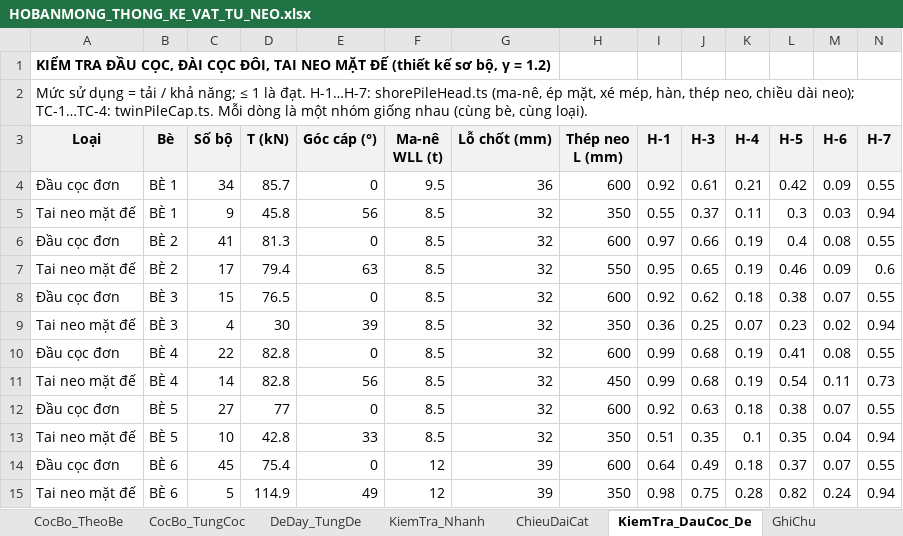
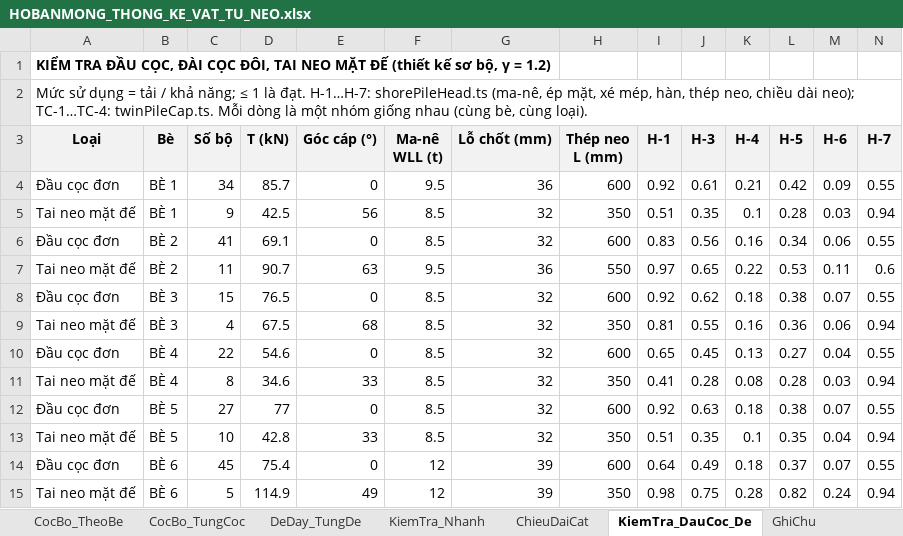
Before and after one commit to MinhNhat108/webneobe, an Excel workbook: public/docs_ban_mong/HOBANMONG_THONG_KE_VAT_TU_NEO.xlsx, sheet KiemTra_DauCoc_De, drawn as a sheet; only a part is shown; values as stored, in another font and other column widths than the file's, no borders; removed rows and columns are numbered as before the commit, all else as after; rows hold the shown columns only; the diff names each change by its address in the sheet, - before the commit and + after, or states it on an @@ line.

```diff
--- a/public/docs_ban_mong/HOBANMONG_THONG_KE_VAT_TU_NEO.xlsx (sheet KiemTra_DauCoc_De)
+++ b/public/docs_ban_mong/HOBANMONG_THONG_KE_VAT_TU_NEO.xlsx (sheet KiemTra_DauCoc_De)
-D5 (T (kN)): 45.8
+D5 (T (kN)): 42.5
-I5 (H-1): 0.55
+I5 (H-1): 0.51
-J5 (H-3): 0.37
+J5 (H-3): 0.35
-K5 (H-4): 0.11
+K5 (H-4): 0.1
-L5 (H-5): 0.3
+L5 (H-5): 0.28
-D6 (T (kN)): 81.3
+D6 (T (kN)): 69.1
-I6 (H-1): 0.97
+I6 (H-1): 0.83
-J6 (H-3): 0.66
+J6 (H-3): 0.56
-K6 (H-4): 0.19
+K6 (H-4): 0.16
-L6 (H-5): 0.4
+L6 (H-5): 0.34
-M6 (H-6): 0.08
+M6 (H-6): 0.06
-row 7: Tai neo mặt đế | BÈ 2 | 17 | 79.4 | 63 | 8.5 | 32 | 550 | 0.95 | 0.65 | 0.19 | 0.46 | 0.09 | 0.6
+row 7: Tai neo mặt đế | BÈ 2 | 11 | 90.7 | 63 | 9.5 | 36 | 550 | 0.97 | 0.65 | 0.22 | 0.53 | 0.11 | 0.6
-D9 (T (kN)): 30
+D9 (T (kN)): 67.5
-E9 (Góc cáp (°)): 39
+E9 (Góc cáp (°)): 68
-I9 (H-1): 0.36
+I9 (H-1): 0.81
-J9 (H-3): 0.25
+J9 (H-3): 0.55
-K9 (H-4): 0.07
+K9 (H-4): 0.16
-L9 (H-5): 0.23
+L9 (H-5): 0.36
-M9 (H-6): 0.02
+M9 (H-6): 0.06
-D10 (T (kN)): 82.8
+D10 (T (kN)): 54.6
-I10 (H-1): 0.99
+I10 (H-1): 0.65
-J10 (H-3): 0.68
+J10 (H-3): 0.45
-K10 (H-4): 0.19
+K10 (H-4): 0.13
-L10 (H-5): 0.41
+L10 (H-5): 0.27
-M10 (H-6): 0.08
+M10 (H-6): 0.04
-row 11: Tai neo mặt đế | BÈ 4 | 14 | 82.8 | 56 | 8.5 | 32 | 450 | 0.99 | 0.68 | 0.19 | 0.54 | 0.11 | 0.73
+row 11: Tai neo mặt đế | BÈ 4 | 8 | 34.6 | 33 | 8.5 | 32 | 350 | 0.41 | 0.28 | 0.08 | 0.28 | 0.03 | 0.94
```
Also changed, not shown: sheet DeDay_TungDe, sheet ChieuDaiCat, sheet CocBo_TungCoc, sheet TONG_HOP_VAT_TU_ORDER, sheet TongHop_Thep, sheet KiemTra_Nhanh, 2 more sheets, charts or pictures, docs/mat-bang-neo-ban-mong/bang_thong_ke_neo_6_be.xlsx, docs/mat-bang-neo-ban-mong/bang_tinh_neo.xlsx, 28 other files.
